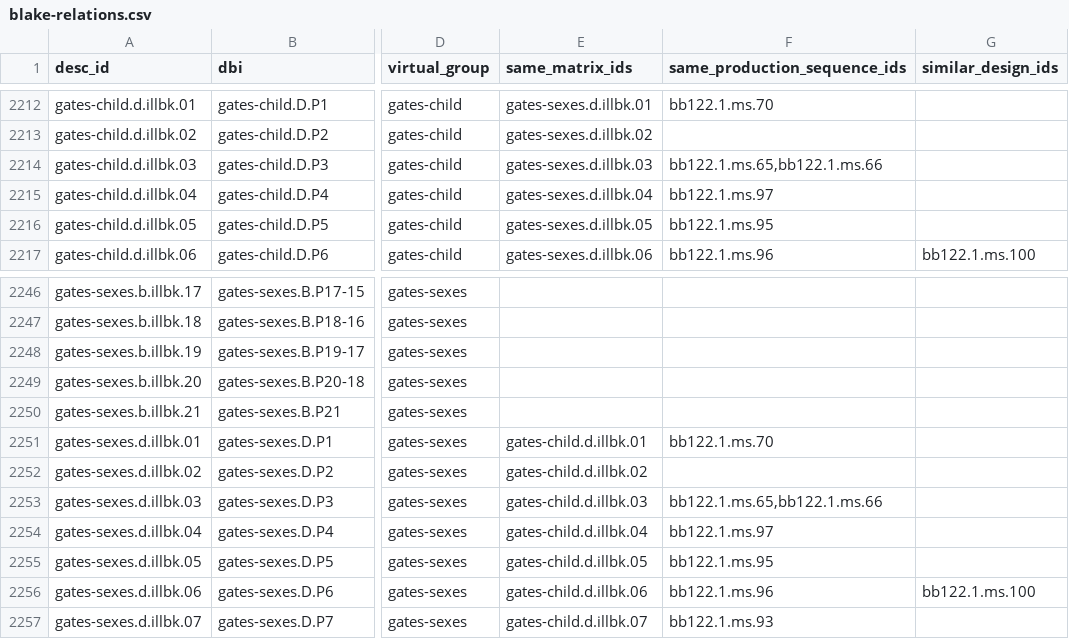
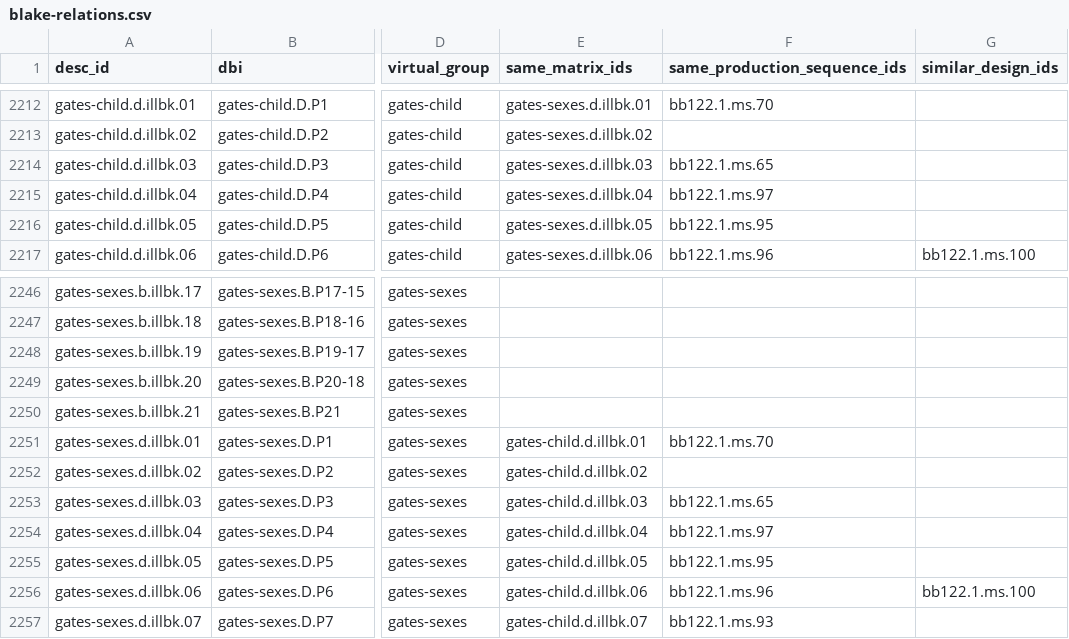
Before and after one commit to blakearchive/data, a CSV file: csv/blake-relations.csv, drawn as a sheet; only a part is shown, gaps mark what is left out; the diff covers the shown part only; the diff names each change by its address in the sheet, - before the commit and + after, or states it on an @@ line.

```diff
--- a/csv/blake-relations.csv
+++ b/csv/blake-relations.csv
-F2214 (same_production_sequence_ids): bb122.1.ms.65,bb122.1.ms.66
+F2214 (same_production_sequence_ids): bb122.1.ms.65
-F2253 (same_production_sequence_ids): bb122.1.ms.65,bb122.1.ms.66
+F2253 (same_production_sequence_ids): bb122.1.ms.65
```
Also changed, not shown: 6 edited cells elsewhere in this file.
